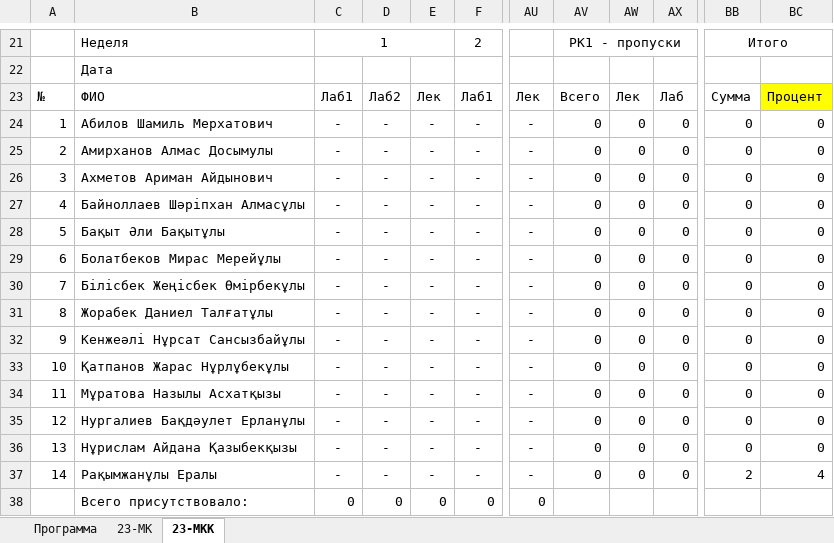
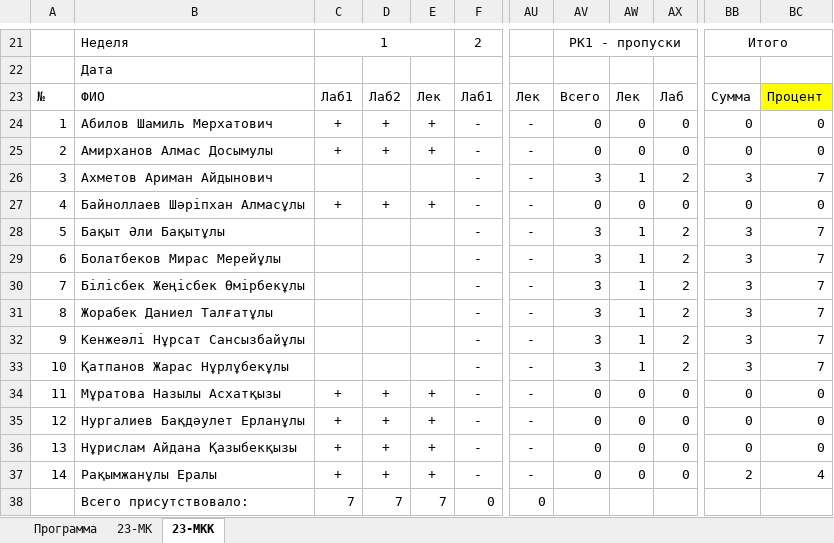
Before and after one commit to nureke18/nureke18.github.io, an Excel workbook: PM12.xlsx, sheet 23-MKK, drawn as a sheet; only a part is shown, gaps mark what is left out; values as stored, in another font and other column widths than the file's, no borders; conditional formats not drawn; the diff covers the shown part only; the diff names each change by its address in the sheet, - before the commit and + after, or states it on an @@ line.

Commit message:
Update journal

```diff
--- a/PM12.xlsx (sheet 23-MKK)
+++ b/PM12.xlsx (sheet 23-MKK)
-C24:C25: -
+C24:C25: +
-D24:D25: -
+D24:D25: +
-E24:E25: -
+E24:E25: +
-C26: -
+C26: (empty)
-D26: -
+D26: (empty)
-E26: -
+E26: (empty)
-AV26: 0
+AV26: 3
-AW26: 0
+AW26: 1
-AX26: 0
+AX26: 2
-BB26: 0
+BB26: 3
-BC26: 0
+BC26: 7
-C27: -
+C27: +
-D27: -
+D27: +
-E27: -
+E27: +
-C28:C33: -
+C28:C33: (empty)
-D28:D33: -
+D28:D33: (empty)
-E28:E33: -
+E28:E33: (empty)
-AV28:AV33: 0
+AV28:AV33: 3
-AW28:AW33: 0
+AW28:AW33: 1
-AX28:AX33: 0
+AX28:AX33: 2
-BB28:BB33: 0
+BB28:BB33: 3
-BC28:BC33: 0
+BC28:BC33: 7
-C34:C37: -
+C34:C37: +
-D34:D37: -
+D34:D37: +
-E34:E37: -
+E34:E37: +
-C38: 0
+C38: 7
-D38: 0
+D38: 7
-E38: 0
+E38: 7
```
Also changed, not shown: 34 edited cells elsewhere in this sheet, sheet 23-MK.
